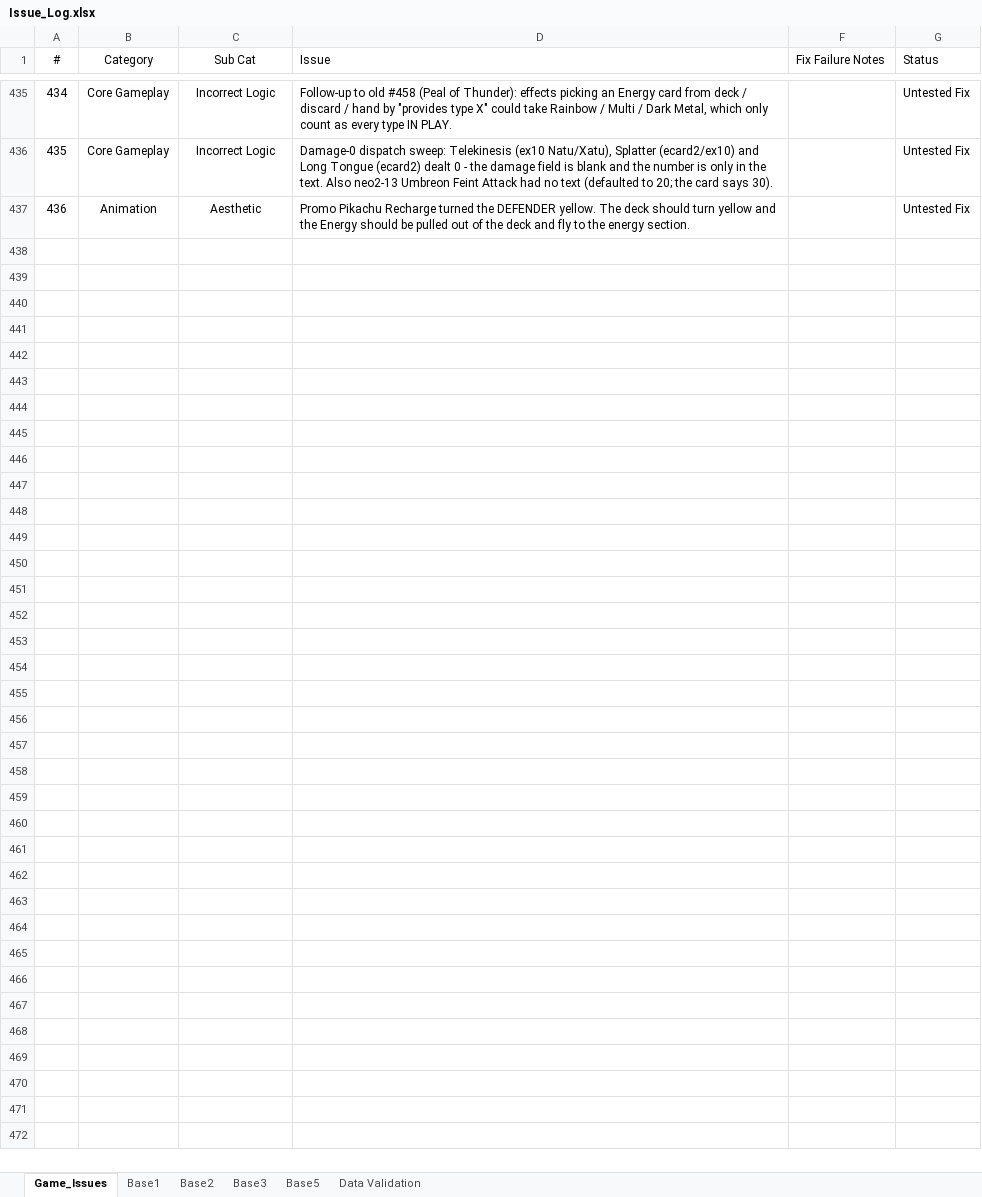
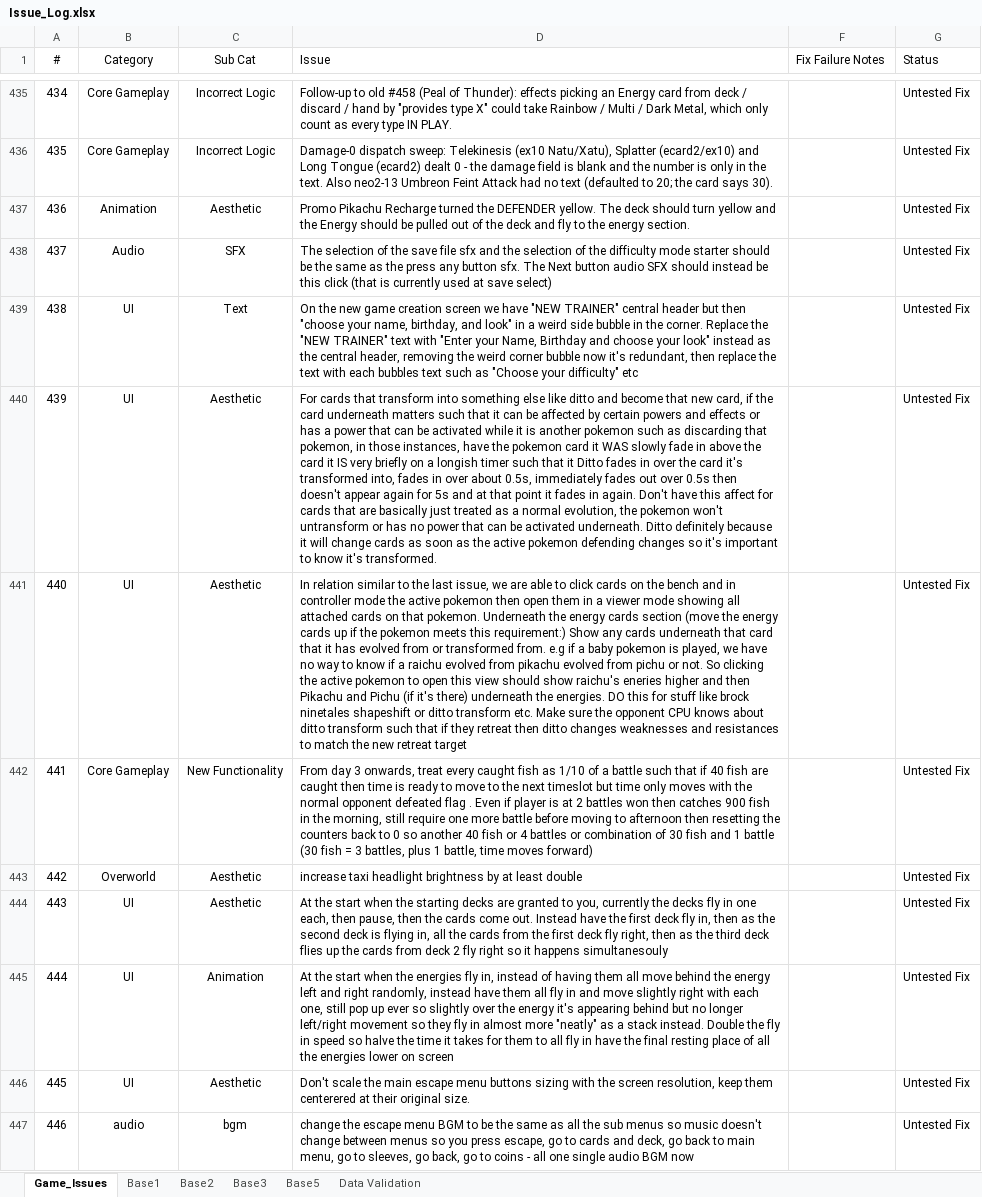
Before and after one commit to APINKSHRIMP/Pokemon-TCG-Legacy, an Excel workbook: Spreadsheets/Issue_Log.xlsx, sheet Game_Issues, drawn as a sheet; only a part is shown, gaps mark what is left out; values as stored, in another font and other column widths than the file's, no borders; conditional formats not drawn; the diff covers the shown part only; the diff names each change by its address in the sheet, - before the commit and + after, or states it on an @@ line.

Commit message:
Debug: Fixed some more minor issues and tweaked some animations

```diff
--- a/Spreadsheets/Issue_Log.xlsx (sheet Game_Issues)
+++ b/Spreadsheets/Issue_Log.xlsx (sheet Game_Issues)
+row 438: 437 | Audio | SFX | The selection of the save file sfx and the selection of the difficulty mode starter should be the same as the press any button sfx. The Next button audio SFX should instead be this click (that is currently used at save select) |  | Untested Fix
+row 439: 438 | UI | Text | On the new game creation screen we have "NEW TRAINER" central header but then "choose your name, birthday, and look" in a weird side bubble in the corner. Replace the "NEW TRAINER" text with "Enter your Name, Birthday and choose your look" instead as the central header, removing the weird corner bubble now it's redundant, then replace the text with each bubbles text such as "Choose your difficulty" etc |  | Untested Fix
+row 440: 439 | UI | Aesthetic | For cards that transform into something else like ditto and become that new card, if the card underneath matters such that it can be affected by certain powers and effects or has a power that can be activated while it is another pokemon such as discarding that pokemon, in those instances, have the pokemon card it WAS slowly fade in above the card it IS very briefly on a longish timer such that it Ditto fades in over the card it's transformed into, fades in over about 0.5s, immediately fades out over 0.5s then doesn't appear again for 5s and at that point it fades in again. Don't have this affect for cards that are basically just treated as a normal evolution, the pokemon won't untransform or has no power that can be activated underneath. Ditto definitely because it will change cards as soon as the active pokemon defending changes so it's important to know it's transformed. |  | Untested Fix
+row 441: 440 | UI | Aesthetic | In relation similar to the last issue, we are able to click cards on the bench and in controller mode the active pokemon then open them in a viewer mode showing all attached cards on that pokemon. Underneath the energy cards section (move the energy cards up if the pokemon meets this requirement:) Show any cards underneath that card that it has evolved from or transformed from. e.g if a baby pokemon is played, we have no way to know if a raichu evolved from pikachu evolved from pichu or not. So clicking the active pokemon to open this view should show raichu's eneries higher and then Pikachu and Pichu (if it's there) underneath the energies. DO this for stuff like brock ninetales shapeshift or ditto transform etc. Make sure the opponent CPU knows about ditto transform such that if they retreat then ditto changes weaknesses and resistances to match the new retreat target |  | Untested Fix
+row 442: 441 | Core Gameplay | New Functionality | From day 3 onwards, treat every caught fish as 1/10 of a battle such that if 40 fish are caught then time is ready to move to the next timeslot but time only moves with the normal opponent defeated flag . Even if player is at 2 battles won then catches 900 fish in the morning, still require one more battle before moving to afternoon then resetting the counters back to 0 so another 40 fish or 4 battles or combination of 30 fish and 1 battle (30 fish = 3 battles, plus 1 battle, time moves forward) |  | Untested Fix
+row 443: 442 | Overworld | Aesthetic | increase taxi headlight brightness by at least double |  | Untested Fix
+row 444: 443 | UI | Aesthetic | At the start when the starting decks are granted to you, currently the decks fly in one each, then pause, then the cards come out. Instead have the first deck fly in, then as the second deck is flying in, all the cards from the first deck fly right, then as the third deck flies up the cards from deck 2 fly right so it happens simultanesouly |  | Untested Fix
+row 445: 444 | UI | Animation | At the start when the energies fly in, instead of having them all move behind the energy left and right randomly, instead have them all fly in and move slightly right with each one, still pop up ever so slightly over the energy it's appearing behind but no longer left/right movement so they fly in almost more "neatly" as a stack instead. Double the fly in speed so halve the time it takes for them to all fly in have the final resting place of all the energies lower on screen |  | Untested Fix
+row 446: 445 | UI | Aesthetic | Don't scale the main escape menu buttons sizing with the screen resolution, keep them centerered at their original size. |  | Untested Fix
+row 447: 446 | audio | bgm | change the escape menu BGM to be the same as all the sub menus so music doesn't change between menus so you press escape, go to cards and deck, go back to main menu, go to sleeves, go back, go to coins - all one single audio BGM now |  | Untested Fix
```
Also changed, not shown: 481 added rows elsewhere in this sheet, hidden cells, 38 other files.
